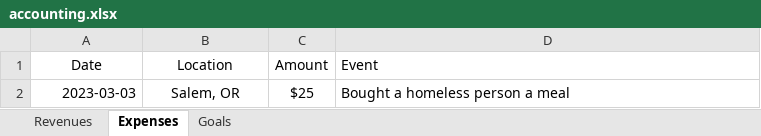
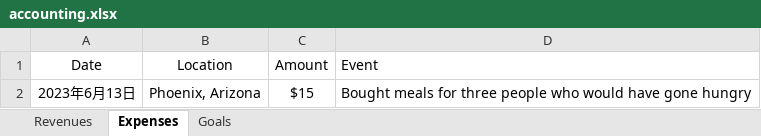
Before and after one commit to dillonshipley/one-dollar-foundation, an Excel workbook: backend/accounting.xlsx, sheet Expenses, drawn as a sheet; values as stored, in another font and other column widths than the file's, no borders; conditional formats not drawn; removed rows and columns are numbered as before the commit, all else as after; the diff names each change by its address in the sheet, - before the commit and + after, or states it on an @@ line.

```diff
--- a/backend/accounting.xlsx (sheet Expenses)
+++ b/backend/accounting.xlsx (sheet Expenses)
-row 2: 2023-03-03 | Salem, OR | $25 | Bought a homeless person a meal
+row 2: 2023年6月13日 | Phoenix, Arizona | $15 | Bought meals for three people who would have gone hungry
```
Also changed, not shown: sheet Goals, 4 other files.
